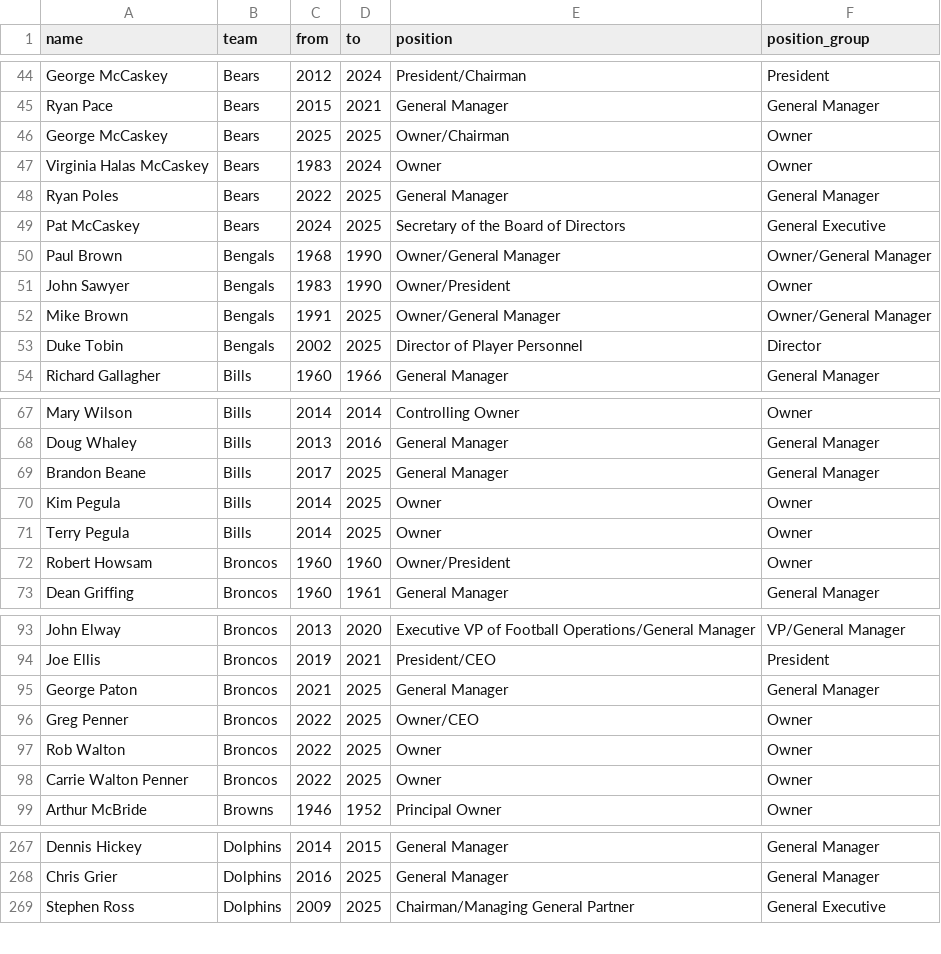
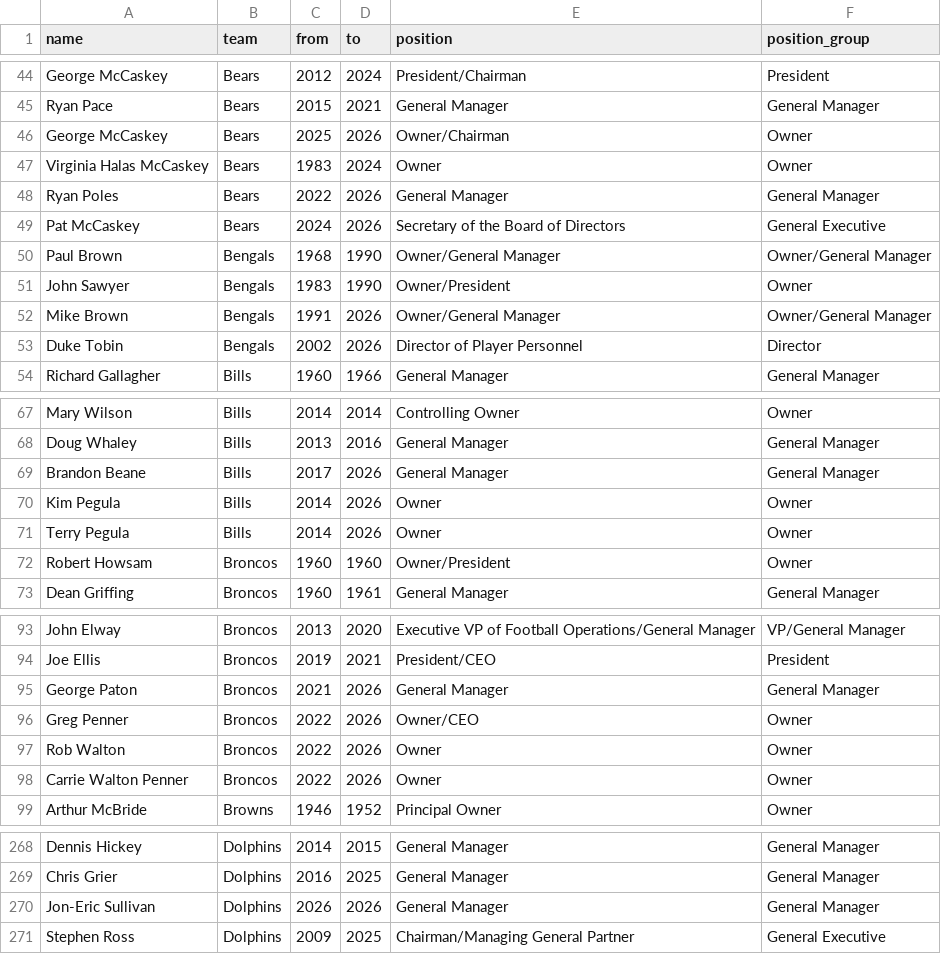
Before and after one commit to samhoppen/NFL_public, a CSV file: data/nfl_executives.csv, drawn as a sheet; only a part is shown, gaps mark what is left out; the diff covers the shown part only.

```diff
--- a/data/nfl_executives.csv
+++ b/data/nfl_executives.csv
@@ -45,10 +45,10 @@ George McCaskey,Bears,2012,2024,President/Chairman,President
 Ryan Pace,Bears,2015,2021,General Manager,General Manager
-George McCaskey,Bears,2025,2025,Owner/Chairman,Owner
+George McCaskey,Bears,2025,2026,Owner/Chairman,Owner
 Virginia Halas McCaskey,Bears,1983,2024,Owner,Owner
-Ryan Poles,Bears,2022,2025,General Manager,General Manager
-Pat McCaskey,Bears,2024,2025,Secretary of the Board of Directors,General Executive
+Ryan Poles,Bears,2022,2026,General Manager,General Manager
+Pat McCaskey,Bears,2024,2026,Secretary of the Board of Directors,General Executive
 Paul Brown,Bengals,1968,1990,Owner/General Manager,Owner/General Manager
 John Sawyer,Bengals,1983,1990,Owner/President,Owner
-Mike Brown,Bengals,1991,2025,Owner/General Manager,Owner/General Manager
-Duke Tobin,Bengals,2002,2025,Director of Player Personnel,Director
+Mike Brown,Bengals,1991,2026,Owner/General Manager,Owner/General Manager
+Duke Tobin,Bengals,2002,2026,Director of Player Personnel,Director
 Richard Gallagher,Bills,1960,1966,General Manager,General Manager
@@ -68,5 +68,5 @@ Mary Wilson,Bills,2014,2014,Controlling Owner,Owner
 Doug Whaley,Bills,2013,2016,General Manager,General Manager
-Brandon Beane,Bills,2017,2025,General Manager,General Manager
-Kim Pegula,Bills,2014,2025,Owner,Owner
-Terry Pegula,Bills,2014,2025,Owner,Owner
+Brandon Beane,Bills,2017,2026,General Manager,General Manager
+Kim Pegula,Bills,2014,2026,Owner,Owner
+Terry Pegula,Bills,2014,2026,Owner,Owner
 Robert Howsam,Broncos,1960,1960,Owner/President,Owner
@@ -94,6 +94,6 @@ John Elway,Broncos,2013,2020,Executive VP of Football Operations/General Manager
 Joe Ellis,Broncos,2019,2021,President/CEO,President
-George Paton,Broncos,2021,2025,General Manager,General Manager
-Greg Penner,Broncos,2022,2025,Owner/CEO,Owner
-Rob Walton,Broncos,2022,2025,Owner,Owner
-Carrie Walton Penner,Broncos,2022,2025,Owner,Owner
+George Paton,Broncos,2021,2026,General Manager,General Manager
+Greg Penner,Broncos,2022,2026,Owner/CEO,Owner
+Rob Walton,Broncos,2022,2026,Owner,Owner
+Carrie Walton Penner,Broncos,2022,2026,Owner,Owner
 Arthur McBride,Browns,1946,1952,Principal Owner,Owner
@@ -268,2 +269,3 @@ Dennis Hickey,Dolphins,2014,2015,General Manager,General Manager
 Chris Grier,Dolphins,2016,2025,General Manager,General Manager
+Jon-Eric Sullivan,Dolphins,2026,2026,General Manager,General Manager
 Stephen Ross,Dolphins,2009,2025,Chairman/Managing General Partner,General Executive
```
Also changed, not shown: 6 added rows and 53 edited cells elsewhere in this file, 1 other file.
